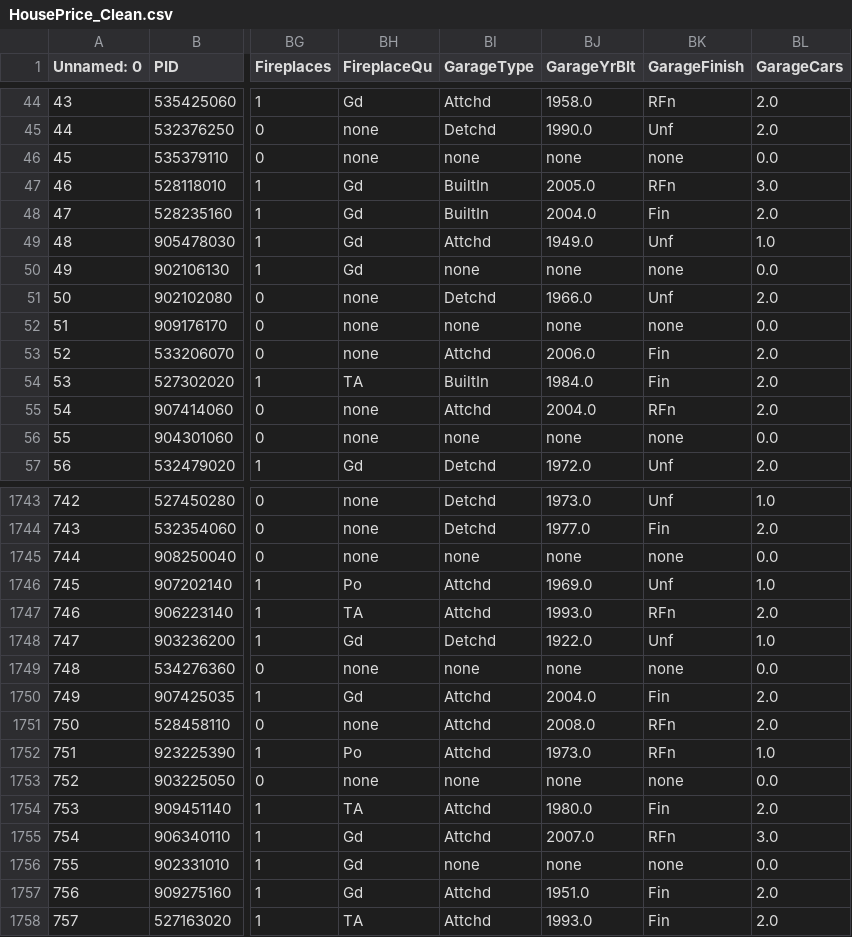
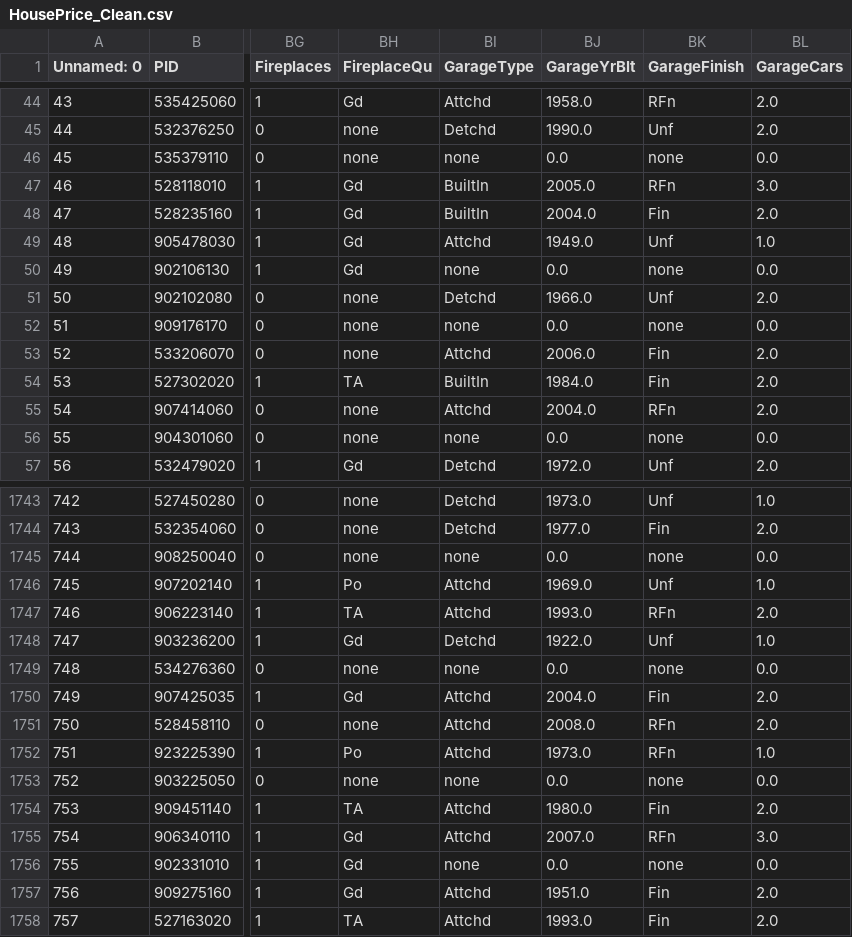
Before and after one commit to hzeig/ames-housing-predictions, a CSV file: HADAR/HousePrice_Clean.csv, drawn as a sheet; only a part is shown, gaps mark what is left out; the diff covers the shown part only; the diff names each change by its address in the sheet, - before the commit and + after, or states it on an @@ line.

Commit message:
House Price OneHot

```diff
--- a/HADAR/HousePrice_Clean.csv
+++ b/HADAR/HousePrice_Clean.csv
-BJ46 (GarageYrBlt): none
+BJ46 (GarageYrBlt): 0.0
-BJ50 (GarageYrBlt): none
+BJ50 (GarageYrBlt): 0.0
-BJ52 (GarageYrBlt): none
+BJ52 (GarageYrBlt): 0.0
-BJ56 (GarageYrBlt): none
+BJ56 (GarageYrBlt): 0.0
-BJ1745 (GarageYrBlt): none
+BJ1745 (GarageYrBlt): 0.0
-BJ1749 (GarageYrBlt): none
+BJ1749 (GarageYrBlt): 0.0
-BJ1753 (GarageYrBlt): none
+BJ1753 (GarageYrBlt): 0.0
-BJ1756 (GarageYrBlt): none
+BJ1756 (GarageYrBlt): 0.0
```
Also changed, not shown: 121 edited cells elsewhere in this file, 1 other file.
